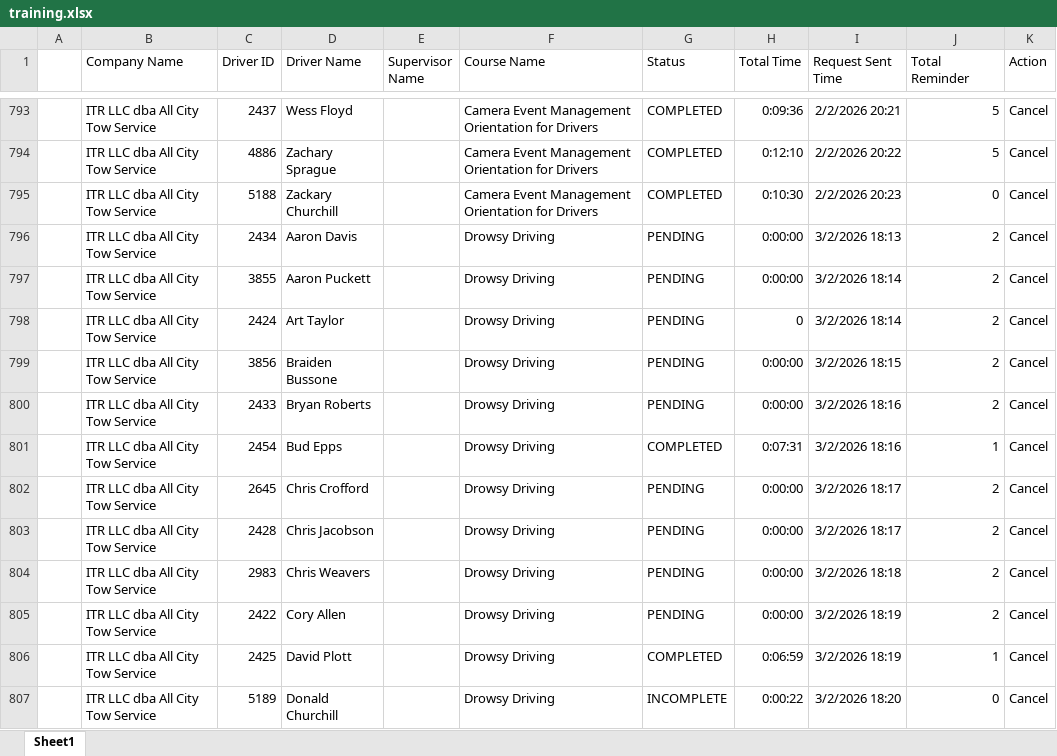
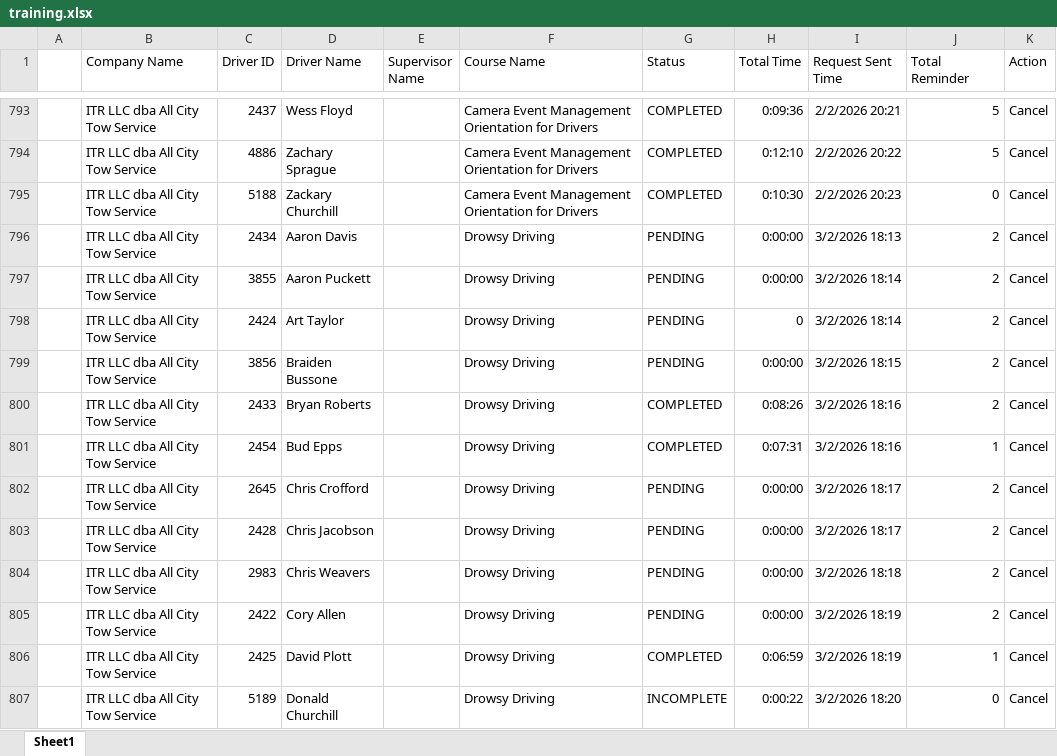
Before and after one commit to jmullins-DEN/All-City-Tow, an Excel workbook: training.xlsx, sheet Sheet1, drawn as a sheet; only a part is shown, gaps mark what is left out; values as stored, in another font and other column widths than the file's, no borders; the diff names each change by its address in the sheet, - before the commit and + after, or states it on an @@ line.

Commit message:
Add files via upload

```diff
--- a/training.xlsx (sheet Sheet1)
+++ b/training.xlsx (sheet Sheet1)
-G800 (Status): PENDING
+G800 (Status): COMPLETED
-H800 (Total Time): 0:00:00
+H800 (Total Time): 0:08:26
```
